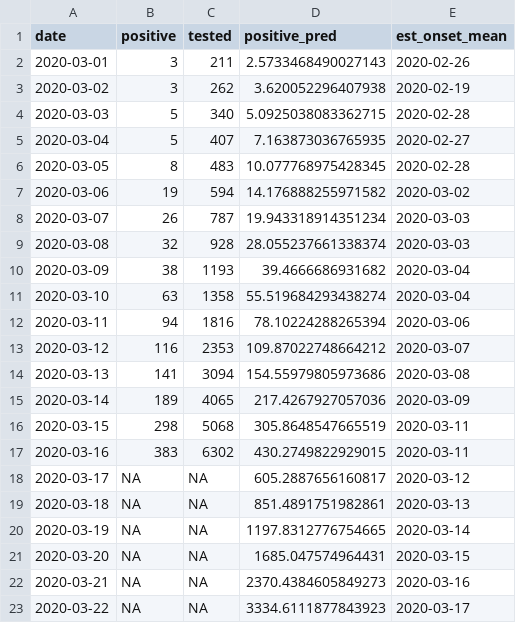
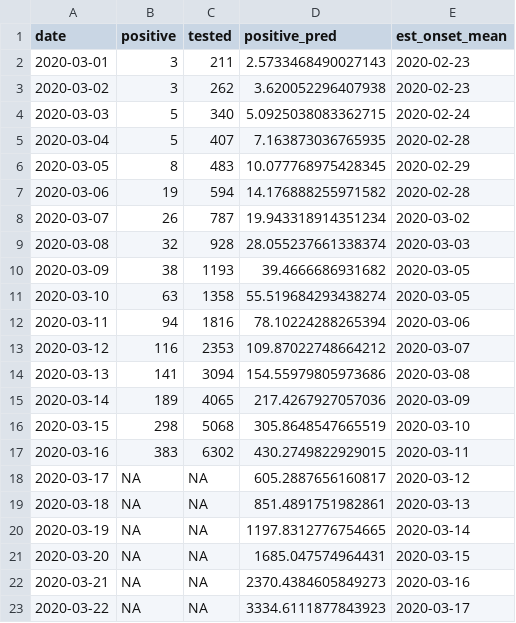
Before and after one commit to netique/corona, a CSV file: tab.csv (was table.csv), drawn as a sheet; only a part is shown.

```diff
--- a/table.csv
+++ b/tab.csv
@@ -1,12 +1,12 @@
 date,positive,tested,positive_pred,est_onset_mean
-2020-03-01,3,211,2.5733468490027143,2020-02-26
-2020-03-02,3,262,3.620052296407938,2020-02-19
-2020-03-03,5,340,5.0925038083362715,2020-02-28
-2020-03-04,5,407,7.163873036765935,2020-02-27
-2020-03-05,8,483,10.077768975428345,2020-02-28
-2020-03-06,19,594,14.176888255971582,2020-03-02
-2020-03-07,26,787,19.943318914351234,2020-03-03
+2020-03-01,3,211,2.5733468490027143,2020-02-23
+2020-03-02,3,262,3.620052296407938,2020-02-23
+2020-03-03,5,340,5.0925038083362715,2020-02-24
+2020-03-04,5,407,7.163873036765935,2020-02-28
+2020-03-05,8,483,10.077768975428345,2020-02-29
+2020-03-06,19,594,14.176888255971582,2020-02-28
+2020-03-07,26,787,19.943318914351234,2020-03-02
 2020-03-08,32,928,28.055237661338374,2020-03-03
-2020-03-09,38,1193,39.4666686931682,2020-03-04
-2020-03-10,63,1358,55.519684293438274,2020-03-04
+2020-03-09,38,1193,39.4666686931682,2020-03-05
+2020-03-10,63,1358,55.519684293438274,2020-03-05
 2020-03-11,94,1816,78.10224288265394,2020-03-06
@@ -15,3 +15,3 @@ date,positive,tested,positive_pred,est_onset_mean
 2020-03-14,189,4065,217.4267927057036,2020-03-09
-2020-03-15,298,5068,305.8648547665519,2020-03-11
+2020-03-15,298,5068,305.8648547665519,2020-03-10
 2020-03-16,383,6302,430.2749822929015,2020-03-11
```
Also changed, not shown: 13 other files.
